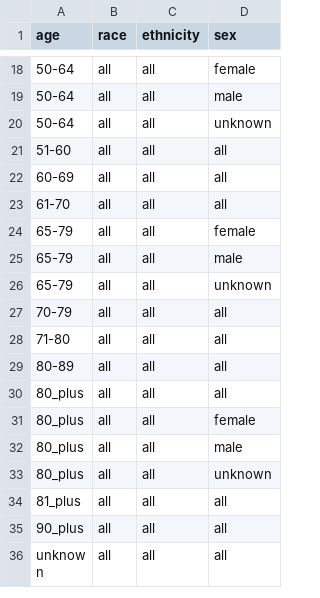
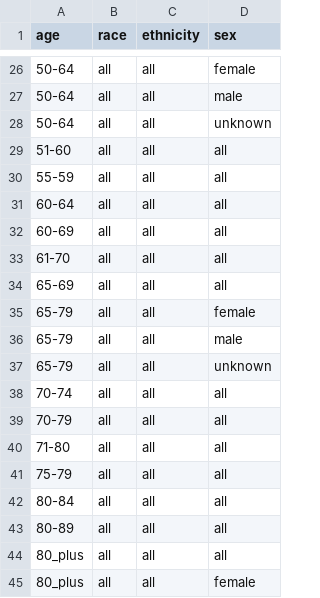
Before and after one commit to act-now-coalition/can-scrapers, a CSV file: can_tools/bootstrap_data/covid_demographics.csv, drawn as a sheet; only a part is shown, gaps mark what is left out; the shorter side is filled out with more unchanged rows; the diff covers the shown part only; the diff names each change by its address in the sheet, - before the commit and + after, or states it on an @@ line.

```diff
--- a/can_tools/bootstrap_data/covid_demographics.csv
+++ b/can_tools/bootstrap_data/covid_demographics.csv
+row 30: 55-59 | all | all | all
+row 31: 60-64 | all | all | all
+row 34: 65-69 | all | all | all
+row 38: 70-74 | all | all | all
+row 41: 75-79 | all | all | all
+row 42: 80-84 | all | all | all
```
Also changed, not shown: 13 added rows elsewhere in this file.
